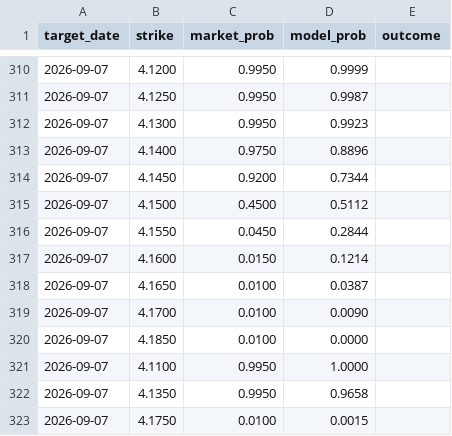
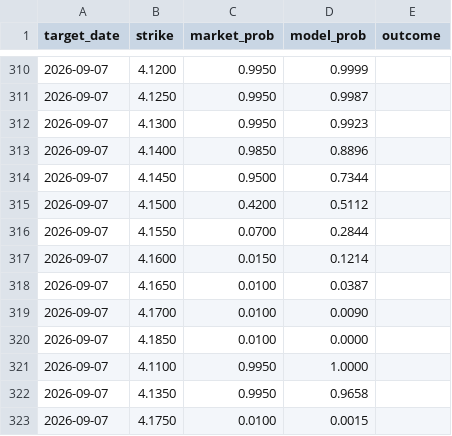
Before and after one commit to testycoyote-ops/Gas-forecast, a CSV file: market_log.csv, drawn as a sheet; only a part is shown, gaps mark what is left out.

```diff
--- a/market_log.csv
+++ b/market_log.csv
@@ -312,6 +312,6 @@ target_date,strike,market_prob,model_prob,outcome
 2026-09-07,4.1300,0.9950,0.9923,
-2026-09-07,4.1400,0.9750,0.8896,
-2026-09-07,4.1450,0.9200,0.7344,
-2026-09-07,4.1500,0.4500,0.5112,
-2026-09-07,4.1550,0.0450,0.2844,
+2026-09-07,4.1400,0.9850,0.8896,
+2026-09-07,4.1450,0.9500,0.7344,
+2026-09-07,4.1500,0.4200,0.5112,
+2026-09-07,4.1550,0.0700,0.2844,
 2026-09-07,4.1600,0.0150,0.1214,
```
Also changed, not shown: 2 other files.
